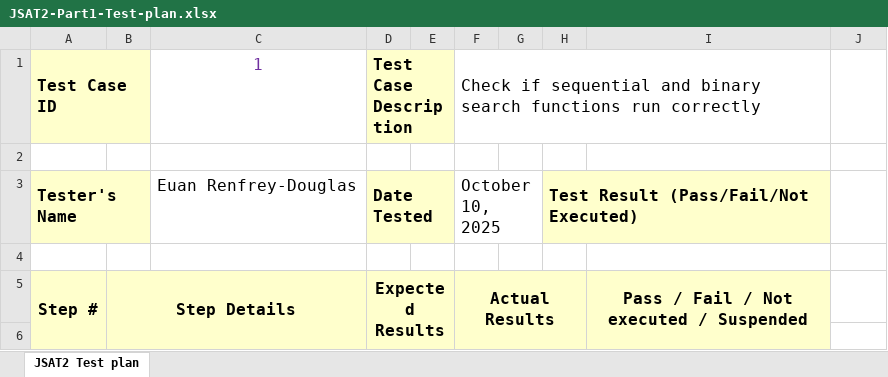
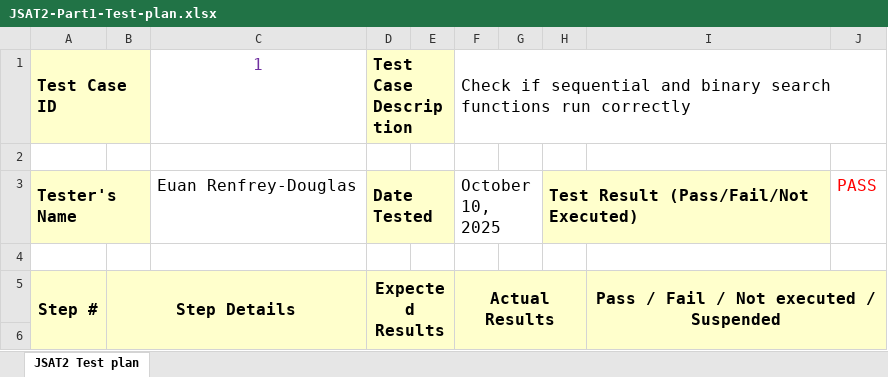
Before and after one commit to EuanR-D/JSAT2-Parts-1-2, an Excel workbook: part1/JSAT2-Part1-Test-plan.xlsx, sheet JSAT2 Test plan, drawn as a sheet; only a part is shown; values as stored, in another font and other column widths than the file's, no borders; charts and pictures not drawn; the diff covers the shown part only; the diff names each change by its address in the sheet, - before the commit and + after, or states it on an @@ line.

Commit message:
Q1.8 Perform tests and update

```diff
--- a/part1/JSAT2-Part1-Test-plan.xlsx (sheet JSAT2 Test plan)
+++ b/part1/JSAT2-Part1-Test-plan.xlsx (sheet JSAT2 Test plan)
-F1:I1 merged
+F1:J1 merged
-J3: (empty)
+J3: PASS
-I5:I6 merged
+I5:J6 merged
```
Also changed, not shown: 14 edited cells and merged cells elsewhere in this sheet.
